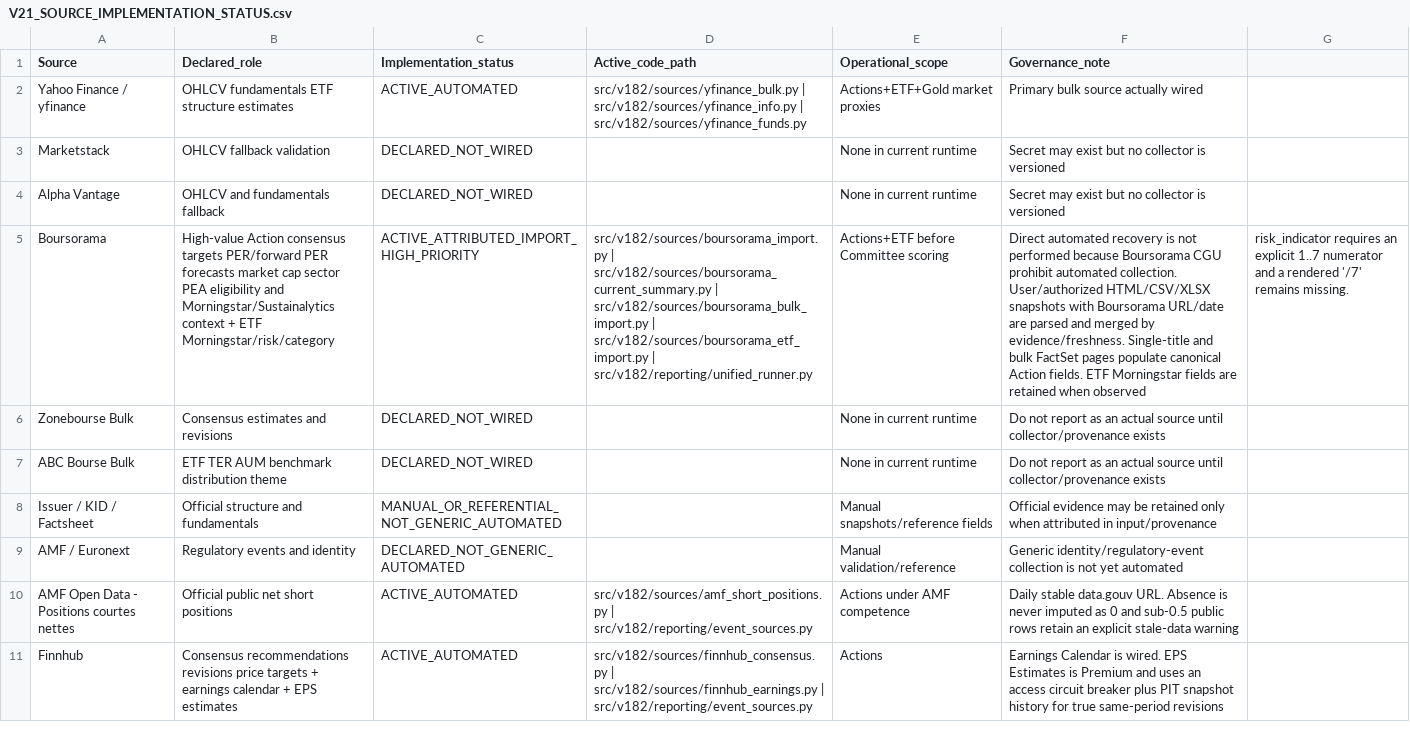
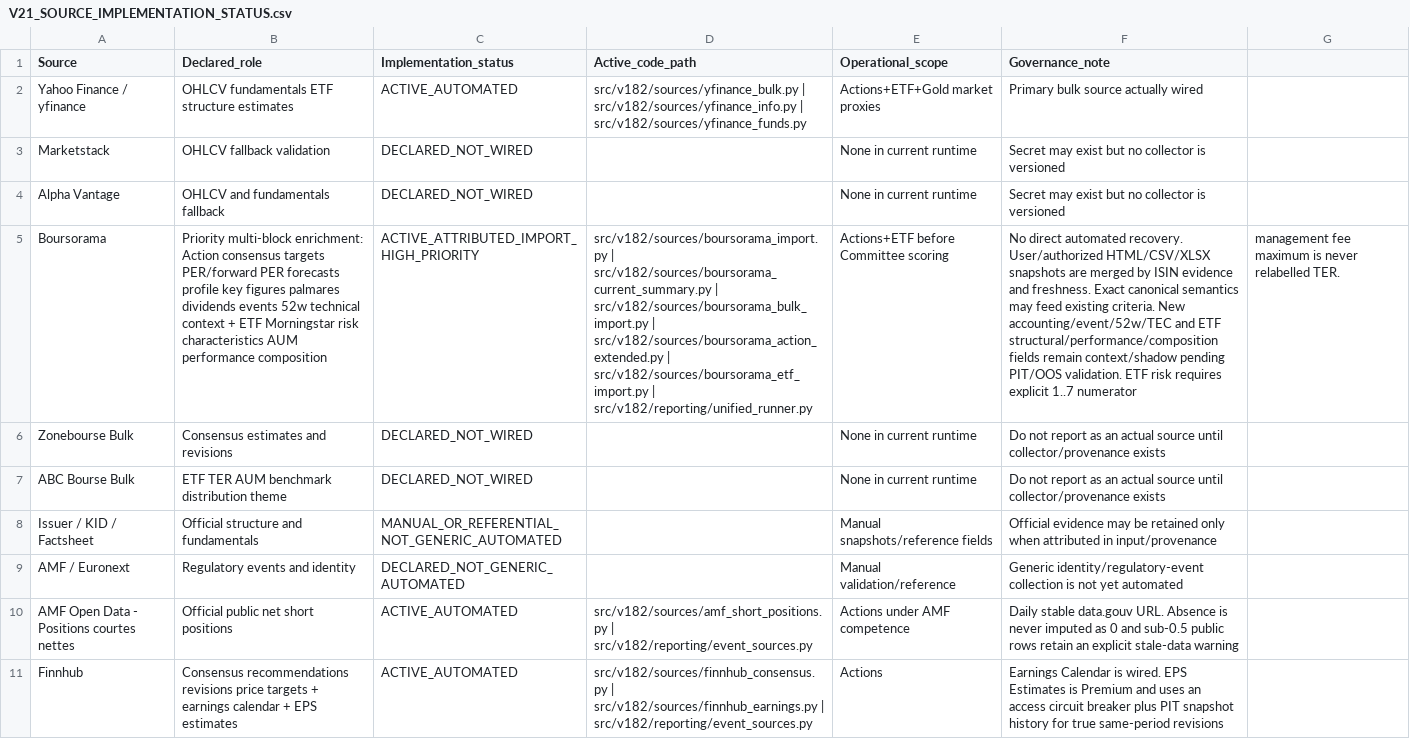
Before and after one commit to marcivan75-byte/pea-analyzer, a CSV file: config/V21_SOURCE_IMPLEMENTATION_STATUS.csv, drawn as a sheet; only a part is shown; the diff names each change by its address in the sheet, - before the commit and + after, or states it on an @@ line.

Commit message:
Boursorama — documenter couverture multi-blocs profonde

```diff
--- a/config/V21_SOURCE_IMPLEMENTATION_STATUS.csv
+++ b/config/V21_SOURCE_IMPLEMENTATION_STATUS.csv
-B5 (Declared_role): High-value Action consensus targets PER/forward PER forecasts market cap sector PEA eligibility and Morningstar/Sustainalytics context + ETF Morningstar/risk/category
+B5 (Declared_role): Priority multi-block enrichment: Action consensus targets PER/forward PER forecasts profile key figures palmares dividends events 52w technical context + ETF Morningstar risk characteristics AUM performance composition
-D5 (Active_code_path): …src/v182/sources/boursorama_bulk_import.py | src/v182/sources/boursorama_etf_import.py |…
+D5 (Active_code_path): …src/v182/sources/boursorama_bulk_import.py | src/v182/sources/boursorama_action_extended.py | src/v182/sources/boursorama_etf_import.py |…
-F5 (Governance_note): Direct automated recovery is not performed because Boursorama CGU prohibit automated collection. User/authorized HTML/CSV/XLSX snapshots with Boursorama URL/date are parsed and merged by evidence/freshness. Single-title and bulk FactSet pages populate canonical Action fields. ETF Morningstar fields are retained when observed
+F5 (Governance_note): No direct automated recovery. User/authorized HTML/CSV/XLSX snapshots are merged by ISIN evidence and freshness. Exact canonical semantics may feed existing criteria. New accounting/event/52w/TEC and ETF structural/performance/composition fields remain context/shadow pending PIT/OOS validation. ETF risk requires explicit 1..7 numerator
-G5: risk_indicator requires an explicit 1..7 numerator and a rendered '/7' remains missing.
+G5: management fee maximum is never relabelled TER.
```
